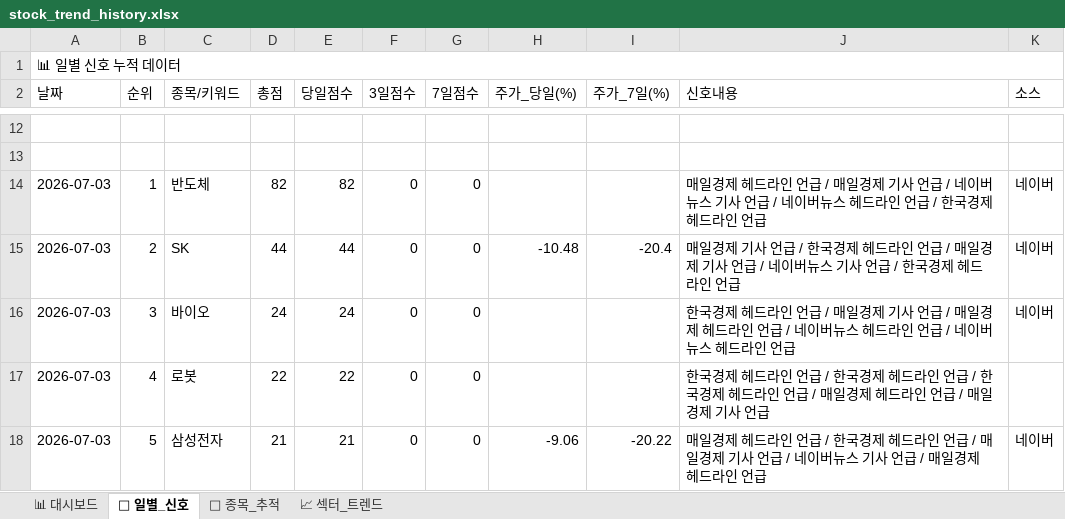
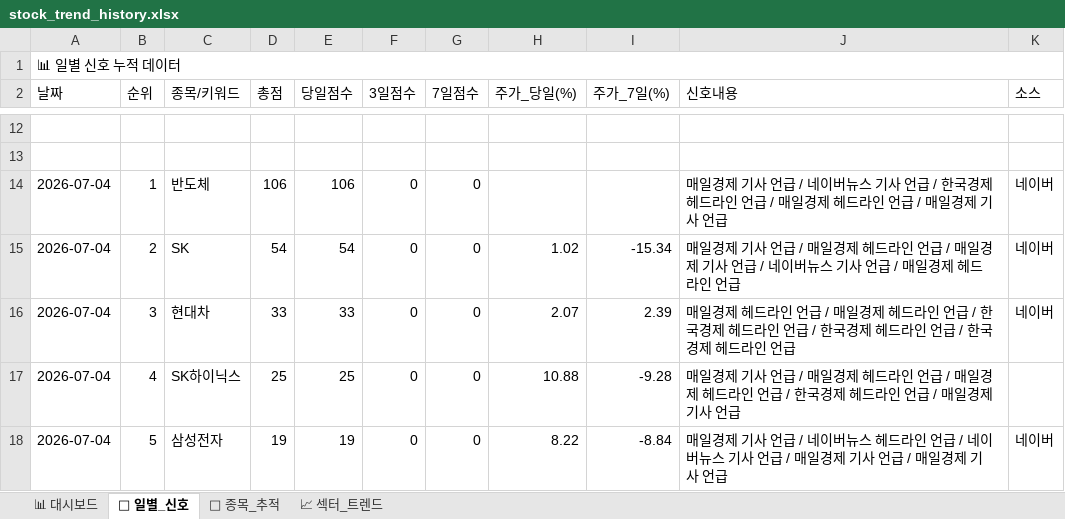
Before and after one commit to makitjung/stock-platform, an Excel workbook: trend/stock_trend_history.xlsx, sheet 📅 일별_신호, drawn as a sheet; only a part is shown, gaps mark what is left out; values as stored, in another font and other column widths than the file's, no cell formats; the diff covers the shown part only; the diff names each change by its address in the sheet, - before the commit and + after, or states it on an @@ line.

```diff
--- a/trend/stock_trend_history.xlsx (sheet 📅 일별_신호)
+++ b/trend/stock_trend_history.xlsx (sheet 📅 일별_신호)
-A14:A18 (날짜): 2026-07-03
+A14:A18 (날짜): 2026-07-04
-D14 (총점): 82
+D14 (총점): 106
-E14 (당일점수): 82
+E14 (당일점수): 106
-J14 (신호내용): …일경제 헤드라인 언급 / 매일경제 기사 언급 / 네이버뉴스 기사 언급 / 네이버뉴스 헤드라인 언급 / 한국경제 헤드라인 언급
+J14 (신호내용): …일경제 기사 언급 / 네이버뉴스 기사 언급 / 한국경제 헤드라인 언급 / 매일경제 헤드라인 언급 / 매일경제 기사 언급
-D15 (총점): 44
+D15 (총점): 54
-E15 (당일점수): 44
+E15 (당일점수): 54
-H15 (주가_당일(%)): -10.48
+H15 (주가_당일(%)): 1.02
-I15 (주가_7일(%)): -20.4
+I15 (주가_7일(%)): -15.34
-J15 (신호내용): …언급 / 한국경제 헤드라인 언급 / 매일경제 기사 언급 / 네이버뉴스 기사 언급 / 한국경제 헤…
+J15 (신호내용): …언급 / 매일경제 헤드라인 언급 / 매일경제 기사 언급 / 네이버뉴스 기사 언급 / 매일경제 헤…
-C16 (종목/키워드): 바이오
+C16 (종목/키워드): 현대차
-D16 (총점): 24
+D16 (총점): 33
-E16 (당일점수): 24
+E16 (당일점수): 33
-H16 (주가_당일(%)): (empty)
+H16 (주가_당일(%)): 2.07
-I16 (주가_7일(%)): (empty)
+I16 (주가_7일(%)): 2.39
-J16 (신호내용): 한국경제 헤드라인 언급 / 매일경제 기사 언급 / 매일경제 헤드라인 언급 / 네이버뉴스 헤드라인 언급 / 네이버뉴스 헤드라…
+J16 (신호내용): 매일경제 헤드라인 언급 / 매일경제 헤드라인 언급 / 한국경제 헤드라인 언급 / 한국경제 헤드라인 언급 / 한국경제 헤드라…
-C17 (종목/키워드): 로봇
+C17 (종목/키워드): SK하이닉스
-D17 (총점): 22
+D17 (총점): 25
-E17 (당일점수): 22
+E17 (당일점수): 25
-H17 (주가_당일(%)): (empty)
+H17 (주가_당일(%)): 10.88
-I17 (주가_7일(%)): (empty)
+I17 (주가_7일(%)): -9.28
-J17 (신호내용): 한국경제 헤드라인 언급 / 한국경제 헤드라인 언급 / 한국경제 헤드라인 언급 / 매일경제 헤…
+J17 (신호내용): 매일경제 기사 언급 / 매일경제 헤드라인 언급 / 매일경제 헤드라인 언급 / 한국경제 헤…
-D18 (총점): 21
+D18 (총점): 19
-E18 (당일점수): 21
+E18 (당일점수): 19
-H18 (주가_당일(%)): -9.06
+H18 (주가_당일(%)): 8.22
-I18 (주가_7일(%)): -20.22
+I18 (주가_7일(%)): -8.84
-J18 (신호내용): …일경제 헤드라인 언급 / 한국경제 헤드라인 언급 / 매일경제 기사 언급 / 네이버뉴스 기사 언급 / 매일경제 헤드라인 언급
+J18 (신호내용): …일경제 기사 언급 / 네이버뉴스 헤드라인 언급 / 네이버뉴스 기사 언급 / 매일경제 기사 언급 / 매일경제 기사 언급
```
Also changed, not shown: 316 edited cells elsewhere in this sheet, sheet 🎯 종목_추적, sheet 📈 섹터_트렌드, sheet 📊 대시보드, cell formats, 53 other files.
